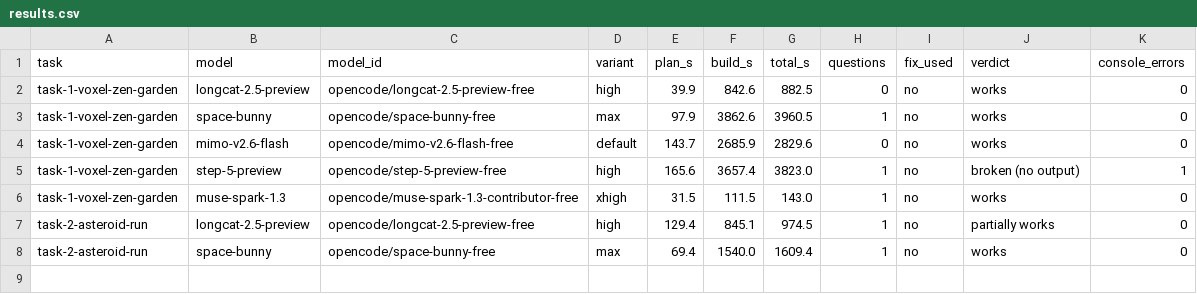
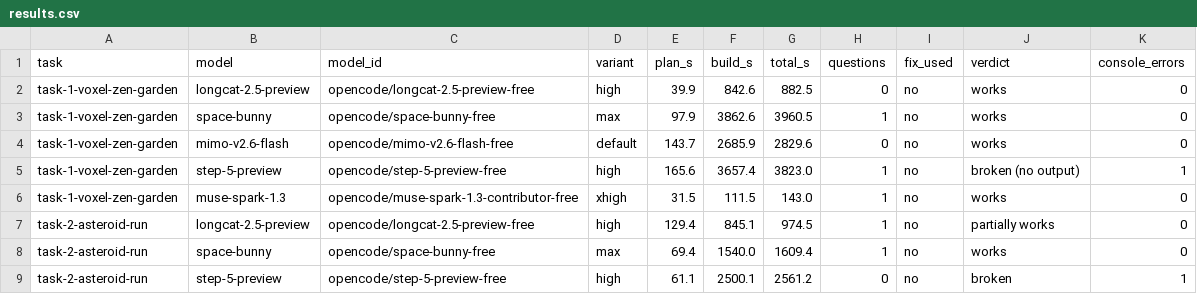
Before and after one commit to balu-16/opencode-bench, a CSV file: results.csv, drawn as a sheet; the diff names each change by its address in the sheet, - before the commit and + after, or states it on an @@ line.

Commit message:
Add/update results.csv

```diff
--- a/results.csv
+++ b/results.csv
+row 9: task-2-asteroid-run | step-5-preview | opencode/step-5-preview-free | high | 61.1 | 2500.1 | 2561.2 | 0 | no | broken | 1
```
